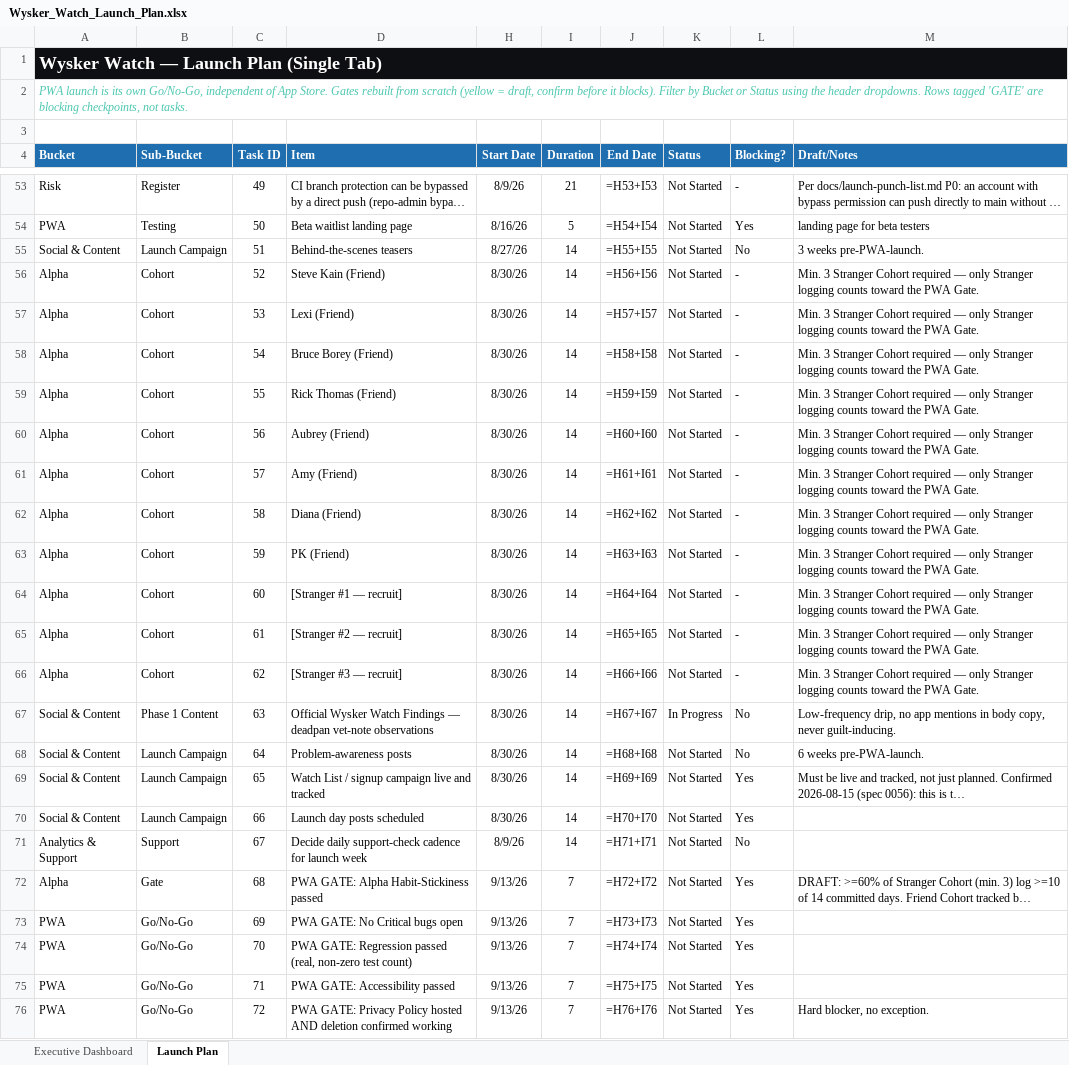
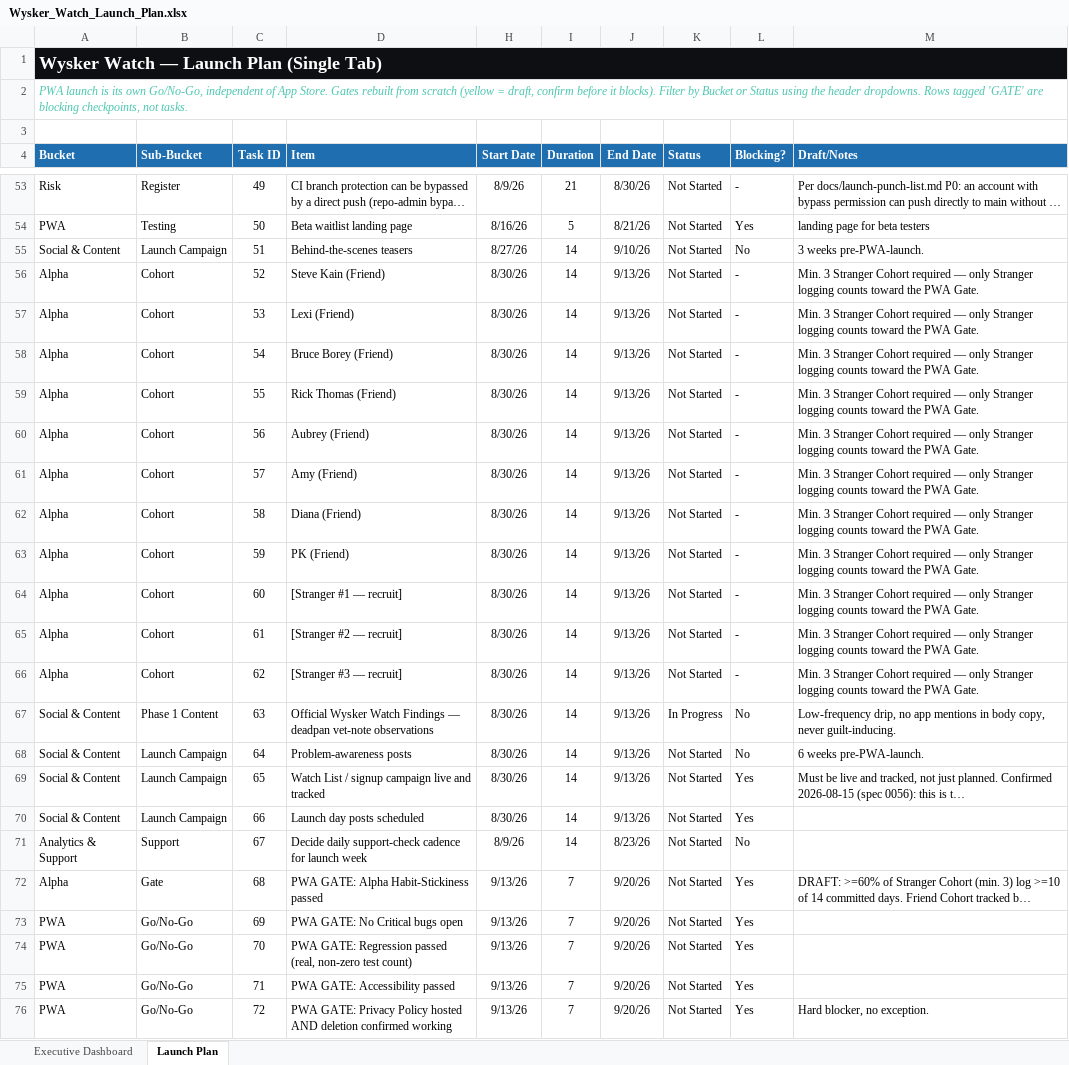
Before and after one commit to YellowVelo/whisker-watch-supabase, an Excel workbook: docs/planning/Wysker_Watch_Launch_Plan.xlsx, sheet Launch Plan, drawn as a sheet; only a part is shown, gaps mark what is left out; long unchanged cells end in …; values as stored, in another font and other column widths than the file's, no borders; formulas without a stored value are shown as written; conditional formats not drawn; the diff covers the shown part only; the diff names each change by its address in the sheet, - before the commit and + after, or states it on an @@ line.

```diff
--- a/docs/planning/Wysker_Watch_Launch_Plan.xlsx (sheet Launch Plan)
+++ b/docs/planning/Wysker_Watch_Launch_Plan.xlsx (sheet Launch Plan)
-J53 (End Date): =H53+I53
+J53 (End Date): 8/30/26
-J54 (End Date): =H54+I54
+J54 (End Date): 8/21/26
-J55 (End Date): =H55+I55
+J55 (End Date): 9/10/26
-J56 (End Date): =H56+I56
+J56 (End Date): 9/13/26
-J57 (End Date): =H57+I57
+J57 (End Date): 9/13/26
-J58 (End Date): =H58+I58
+J58 (End Date): 9/13/26
-J59 (End Date): =H59+I59
+J59 (End Date): 9/13/26
-J60 (End Date): =H60+I60
+J60 (End Date): 9/13/26
-J61 (End Date): =H61+I61
+J61 (End Date): 9/13/26
-J62 (End Date): =H62+I62
+J62 (End Date): 9/13/26
-J63 (End Date): =H63+I63
+J63 (End Date): 9/13/26
-J64 (End Date): =H64+I64
+J64 (End Date): 9/13/26
-J65 (End Date): =H65+I65
+J65 (End Date): 9/13/26
-J66 (End Date): =H66+I66
+J66 (End Date): 9/13/26
-J67 (End Date): =H67+I67
+J67 (End Date): 9/13/26
-J68 (End Date): =H68+I68
+J68 (End Date): 9/13/26
-J69 (End Date): =H69+I69
+J69 (End Date): 9/13/26
-J70 (End Date): =H70+I70
+J70 (End Date): 9/13/26
-J71 (End Date): =H71+I71
+J71 (End Date): 8/23/26
-J72 (End Date): =H72+I72
+J72 (End Date): 9/20/26
-J73 (End Date): =H73+I73
+J73 (End Date): 9/20/26
-J74 (End Date): =H74+I74
+J74 (End Date): 9/20/26
-J75 (End Date): =H75+I75
+J75 (End Date): 9/20/26
-J76 (End Date): =H76+I76
+J76 (End Date): 9/20/26
```
Also changed, not shown: 103 edited cells elsewhere in this sheet, sheet Executive Dashboard, charts or pictures, 1 other file.
